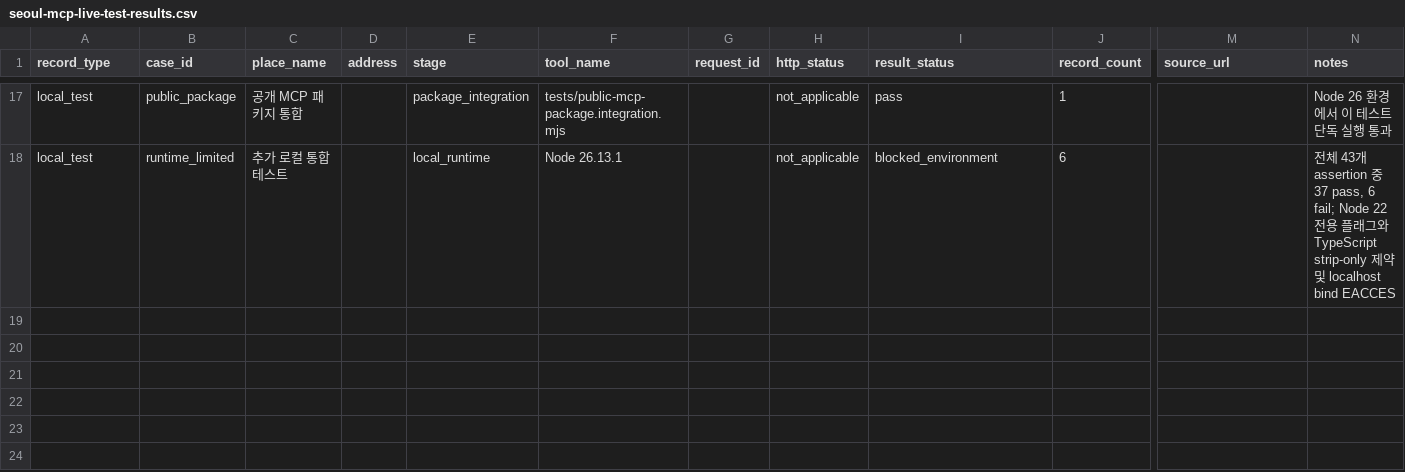
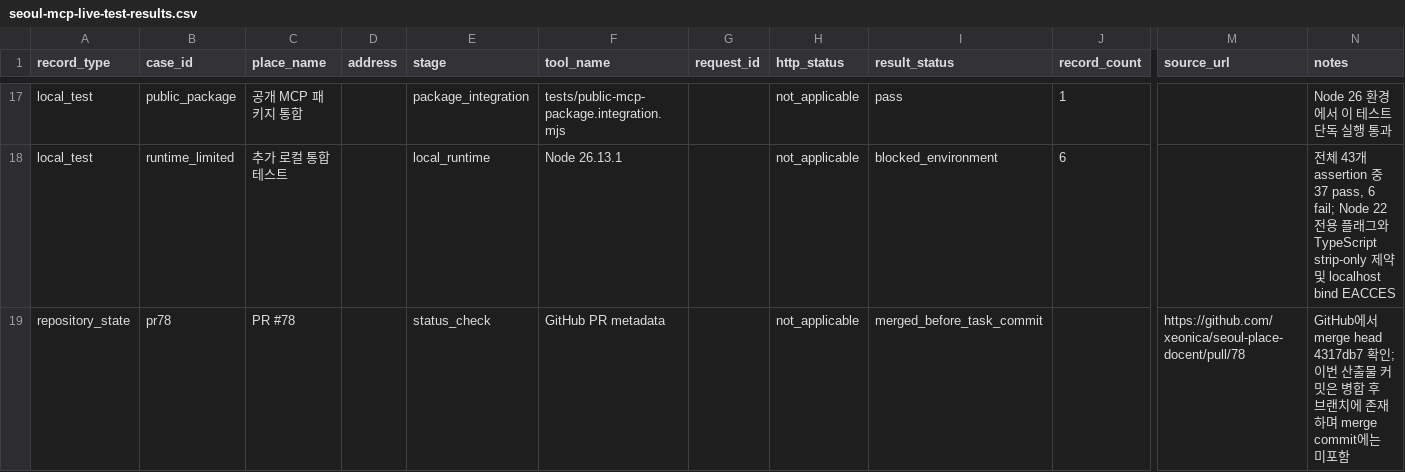
Before and after one commit to xeonica/seoul-place-docent, a CSV file: outputs/seoul-mcp-live-test-results.csv, drawn as a sheet; only a part is shown, gaps mark what is left out; rows hold the shown columns only; the diff names each change by its address in the sheet, - before the commit and + after, or states it on an @@ line.

```diff
--- a/outputs/seoul-mcp-live-test-results.csv
+++ b/outputs/seoul-mcp-live-test-results.csv
+row 19: repository_state | pr78 | PR #78 |  | status_check | GitHub PR metadata |  | not_applicable | merged_before_task_commit |  | https://github.com/xeonica/seoul-place-docent/pull/78 | GitHub에서 merge head 4317db7 확인; 이번 산출물 커밋은 병합 후 브랜치에 존재하며 merge commit에는 미포함
```
Also changed, not shown: 1 other file.
